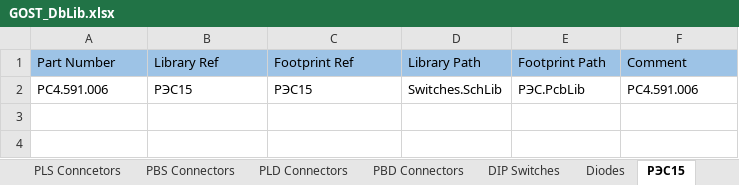
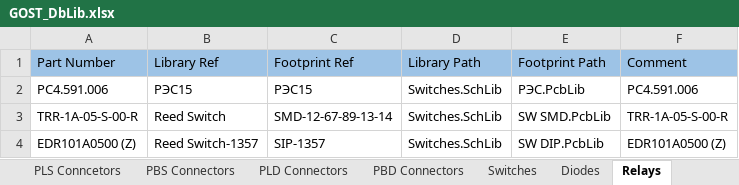
Before and after one commit to PunkiPie/GOST_Lib, an Excel workbook: GOST_DbLib.xlsx, sheet Relays, drawn as a sheet; values as stored, in another font and other column widths than the file's, no borders; the diff names each change by its address in the sheet, - before the commit and + after, or states it on an @@ line.

```diff
--- a/GOST_DbLib.xlsx (sheet Relays)
+++ b/GOST_DbLib.xlsx (sheet Relays)
-sheet tab: DIP Switches
+sheet tab: Switches
-sheet tab: РЭС15
+sheet tab: Relays
+row 3: TRR-1A-05-S-00-R | Reed Switch | SMD-12-67-89-13-14 | Switches.SchLib | SW SMD.PcbLib | TRR-1A-05-S-00-R
+row 4: EDR101A0500 (Z) | Reed Switch-1357 | SIP-1357 | Switches.SchLib | SW DIP.PcbLib | EDR101A0500 (Z)
```
Also changed, not shown: sheet Switches, sheet Diodes, sheet SMD Resistors, 6 other files.
